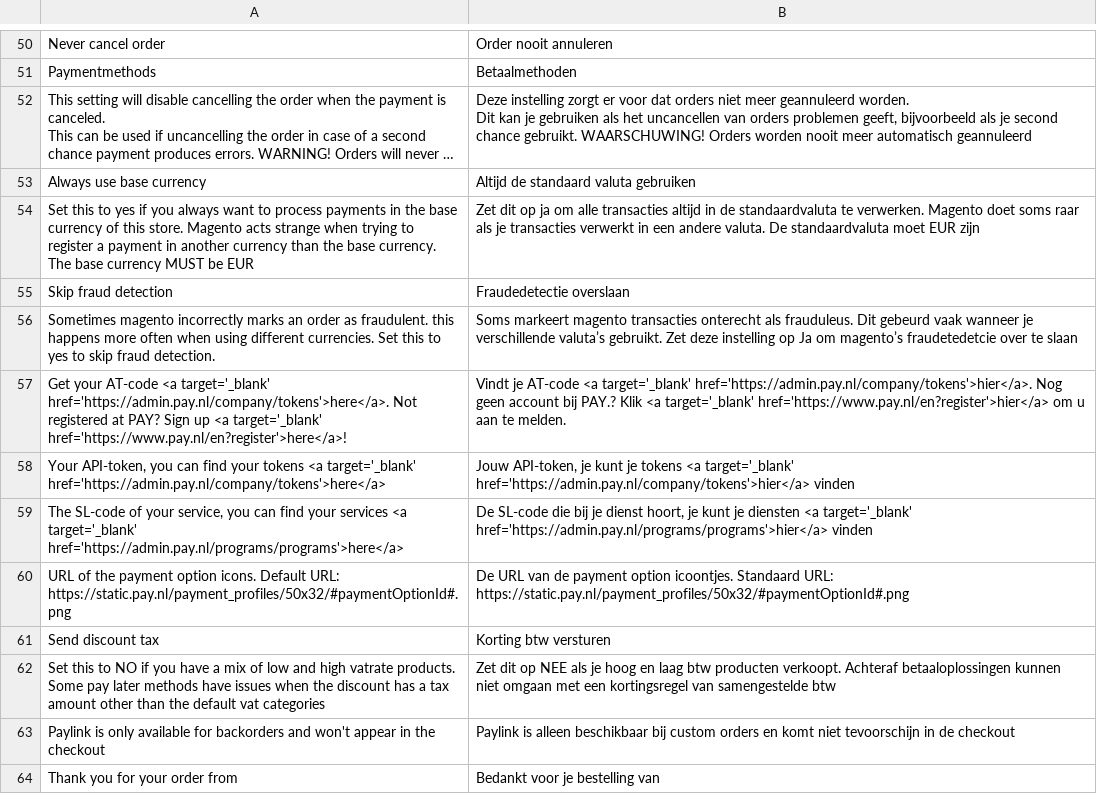
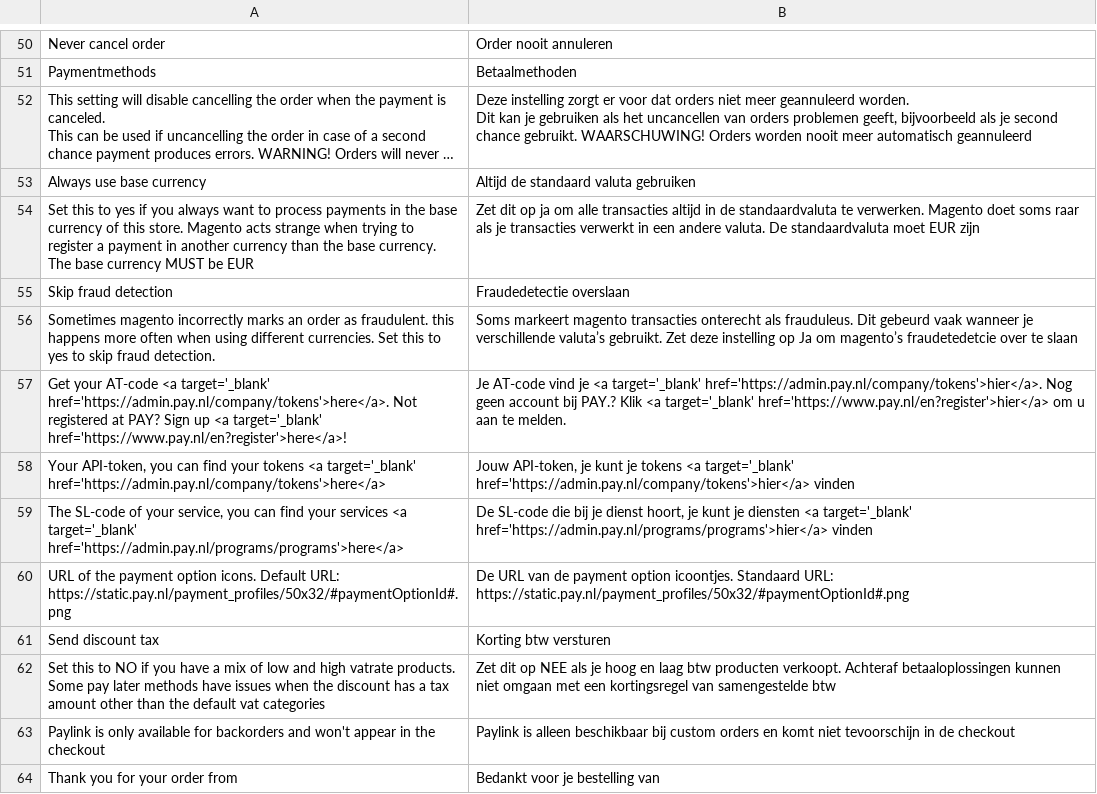
Before and after one commit to paynl/magento2-plugin, a CSV file: i18n/nl_NL.csv, drawn as a sheet; only a part is shown, gaps mark what is left out; long unchanged cells end in ….

Commit message:
Updated text

```diff
--- a/i18n/nl_NL.csv
+++ b/i18n/nl_NL.csv
@@ -58,3 +58,3 @@
 "Sometimes magento incorrectly marks an order as fraudulent. this happens more often when using different currencies. Set this to yes to skip fraud detection.","Soms markeert magento transacties onterecht als frauduleus. Dit gebeurd vaak wanneer je verschillende valuta’s gebruikt. Zet deze instelling op Ja om magento’s fraudetedetcie over te slaan"
-"Get your AT-code <a target='_blank' href='https://admin.pay.nl/company/tokens'>here</a>. Not registered at PAY? Sign up <a target='_blank' href='https://www.pay.nl/en?register'>here</a>!", "Vindt je AT-code <a target='_blank' href='https://admin.pay.nl/company/tokens'>hier</a>. Nog geen account bij PAY.? Klik <a target='_blank' href='https://www.pay.nl/en?register'>hier</a> om u aan te melden."
+"Get your AT-code <a target='_blank' href='https://admin.pay.nl/company/tokens'>here</a>. Not registered at PAY? Sign up <a target='_blank' href='https://www.pay.nl/en?register'>here</a>!", "Je AT-code vind je <a target='_blank' href='https://admin.pay.nl/company/tokens'>hier</a>. Nog geen account bij PAY.? Klik <a target='_blank' href='https://www.pay.nl/en?register'>hier</a> om u aan te melden."
 "Your API-token, you can find your tokens <a target='_blank' href='https://admin.pay.nl/company/tokens'>here</a>", "Jouw API-token, je kunt je tokens <a target='_blank' href='https://admin.pay.nl/company/tokens'>hier</a> vinden"
```
